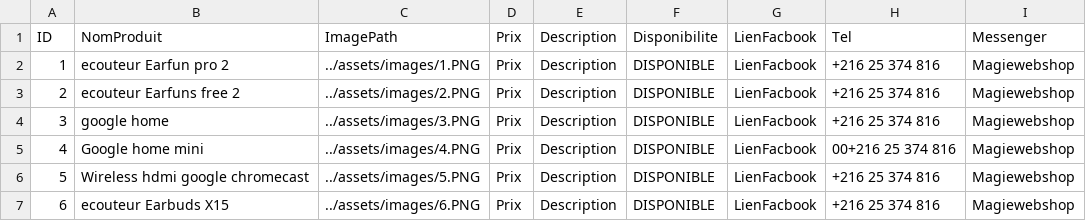
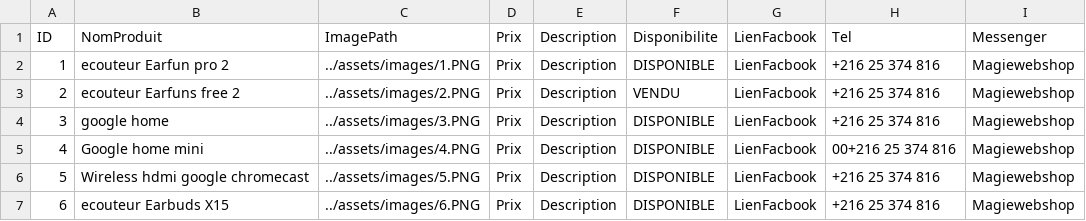
Before and after one commit to M-AMAIRI/deployCloud, a CSV file: DataStore/Products.csv, drawn as a sheet.

Commit message:
Update Products.csv

```diff
--- a/DataStore/Products.csv
+++ b/DataStore/Products.csv
@@ -2,3 +2,3 @@ ID,NomProduit,ImagePath,Prix,Description,Disponibilite,LienFacbook,Tel,Messenger
 1,ecouteur Earfun pro 2,../assets/images/1.PNG,Prix,Description,DISPONIBLE,LienFacbook,+216 25 374 816,Magiewebshop
-2,ecouteur Earfuns free 2,../assets/images/2.PNG,Prix,Description,DISPONIBLE,LienFacbook,+216 25 374 816,Magiewebshop
+2,ecouteur Earfuns free 2,../assets/images/2.PNG,Prix,Description,VENDU,LienFacbook,+216 25 374 816,Magiewebshop
 3,google home,../assets/images/3.PNG,Prix,Description,DISPONIBLE,LienFacbook,+216 25 374 816,Magiewebshop
```
